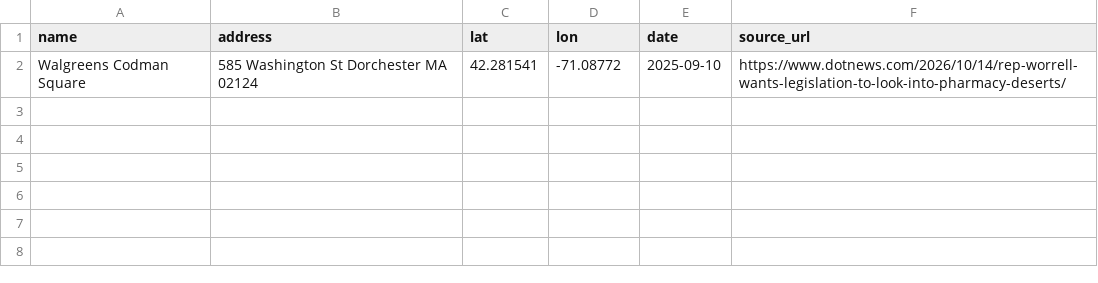
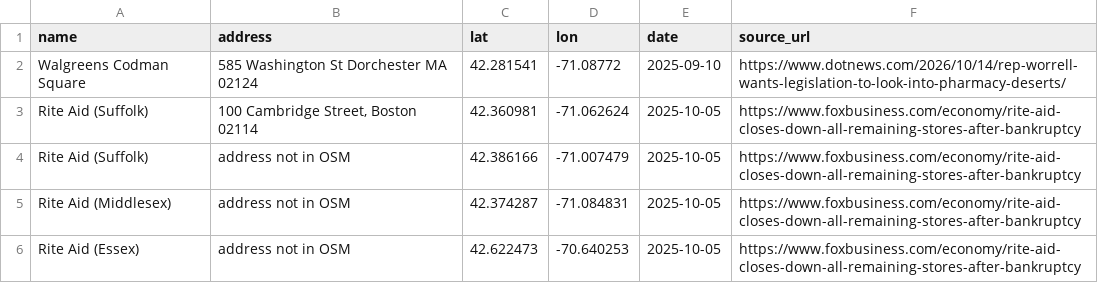
Before and after one commit to EnchantedCocoa/rxgap, a CSV file: data/manual/closures.csv, drawn as a sheet; the diff names each change by its address in the sheet, - before the commit and + after, or states it on an @@ line.

```diff
--- a/data/manual/closures.csv
+++ b/data/manual/closures.csv
+row 3: Rite Aid (Suffolk) | 100 Cambridge Street, Boston 02114 | 42.360981 | -71.062624 | 2025-10-05 | https://www.foxbusiness.com/economy/rite-aid-closes-down-all-remaining-stores-after-bankruptcy
+row 4: Rite Aid (Suffolk) | address not in OSM | 42.386166 | -71.007479 | 2025-10-05 | https://www.foxbusiness.com/economy/rite-aid-closes-down-all-remaining-stores-after-bankruptcy
+row 5: Rite Aid (Middlesex) | address not in OSM | 42.374287 | -71.084831 | 2025-10-05 | https://www.foxbusiness.com/economy/rite-aid-closes-down-all-remaining-stores-after-bankruptcy
+row 6: Rite Aid (Essex) | address not in OSM | 42.622473 | -70.640253 | 2025-10-05 | https://www.foxbusiness.com/economy/rite-aid-closes-down-all-remaining-stores-after-bankruptcy
```
Also changed, not shown: 4 other files.
